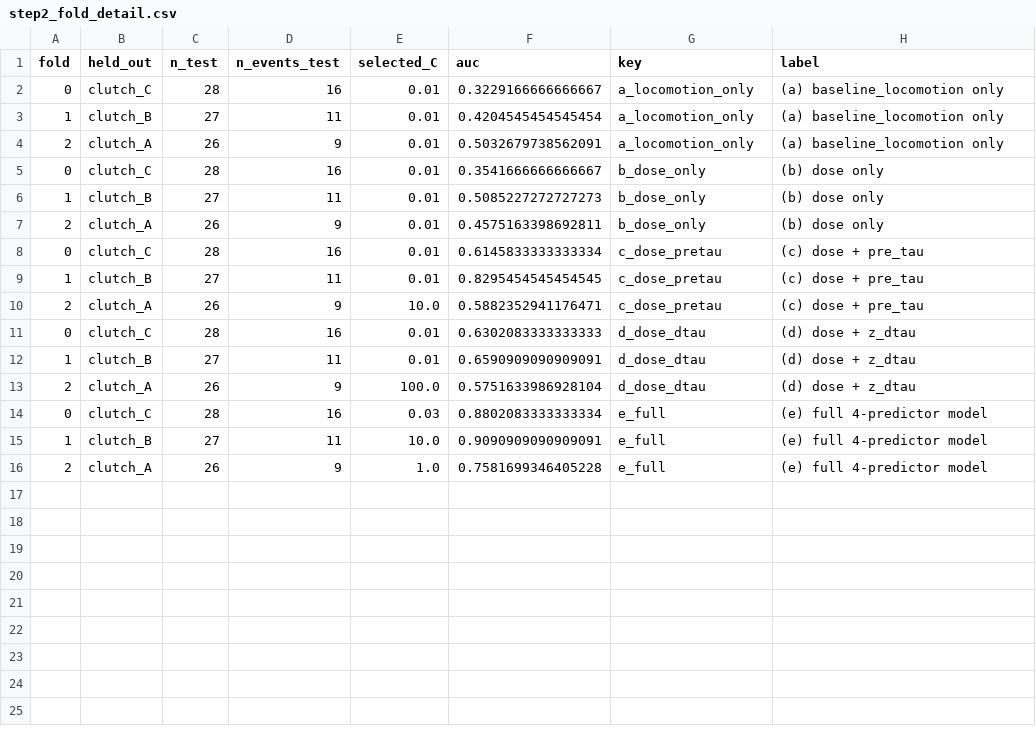
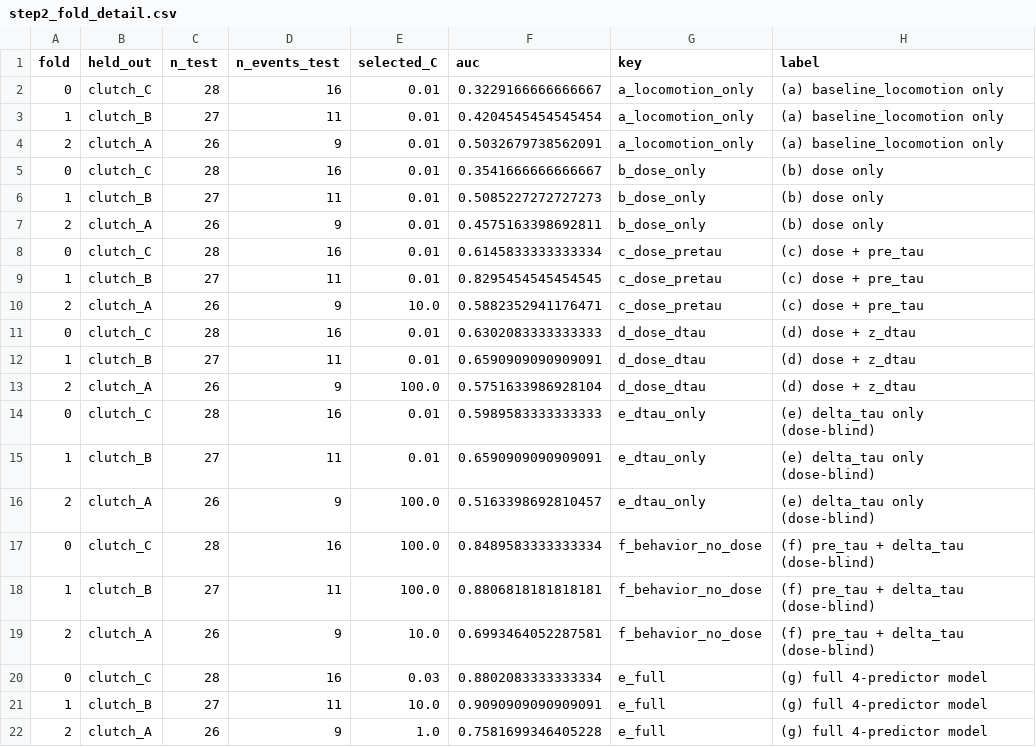
Before and after one commit to josephreggy23-coder/Behavioral-PTE, a CSV file: results/tables/step2_fold_detail.csv, drawn as a sheet.

```diff
--- a/results/tables/step2_fold_detail.csv
+++ b/results/tables/step2_fold_detail.csv
@@ -13,4 +13,10 @@ fold,held_out,n_test,n_events_test,selected_C,auc,key,label
 2,clutch_A,26,9,100.0,0.5751633986928104,d_dose_dtau,(d) dose + z_dtau
-0,clutch_C,28,16,0.03,0.8802083333333334,e_full,(e) full 4-predictor model
-1,clutch_B,27,11,10.0,0.9090909090909091,e_full,(e) full 4-predictor model
-2,clutch_A,26,9,1.0,0.7581699346405228,e_full,(e) full 4-predictor model
+0,clutch_C,28,16,0.01,0.5989583333333333,e_dtau_only,(e) delta_tau only (dose-blind)
+1,clutch_B,27,11,0.01,0.6590909090909091,e_dtau_only,(e) delta_tau only (dose-blind)
+2,clutch_A,26,9,100.0,0.5163398692810457,e_dtau_only,(e) delta_tau only (dose-blind)
+0,clutch_C,28,16,100.0,0.8489583333333334,f_behavior_no_dose,(f) pre_tau + delta_tau (dose-blind)
+1,clutch_B,27,11,100.0,0.8806818181818181,f_behavior_no_dose,(f) pre_tau + delta_tau (dose-blind)
+2,clutch_A,26,9,10.0,0.6993464052287581,f_behavior_no_dose,(f) pre_tau + delta_tau (dose-blind)
+0,clutch_C,28,16,0.03,0.8802083333333334,e_full,(g) full 4-predictor model
+1,clutch_B,27,11,10.0,0.9090909090909091,e_full,(g) full 4-predictor model
+2,clutch_A,26,9,1.0,0.7581699346405228,e_full,(g) full 4-predictor model
```
Also changed, not shown: results/all_statistics.csv, results/tables/fish_wide_table.csv, 51 other files.
